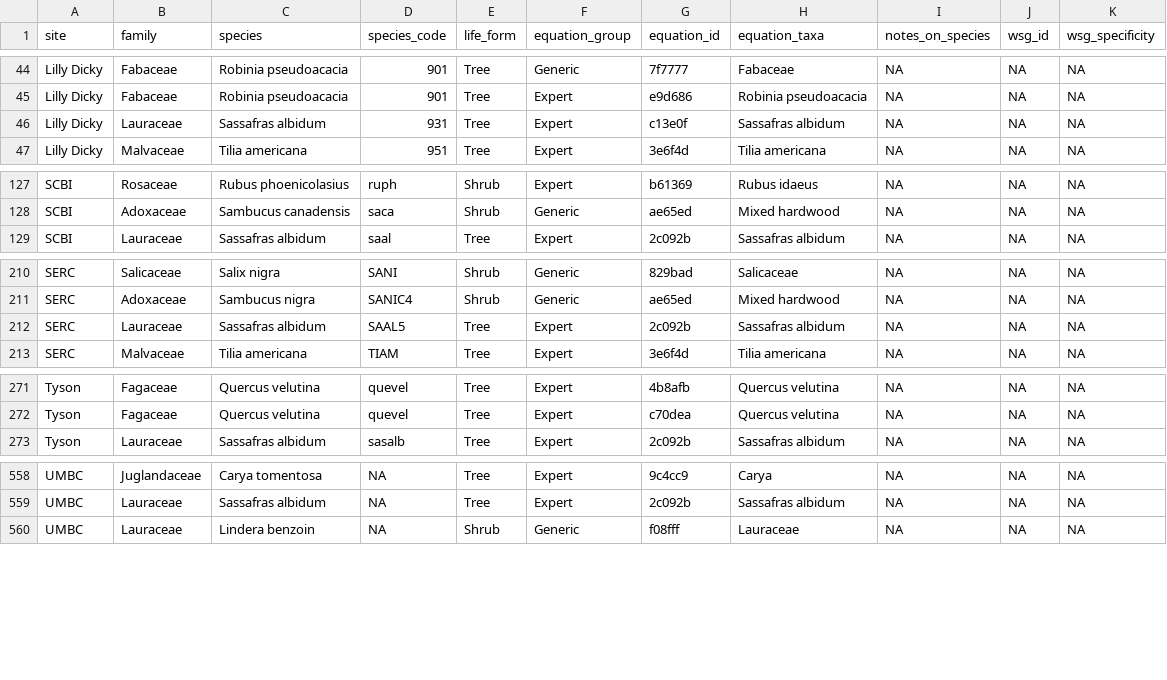
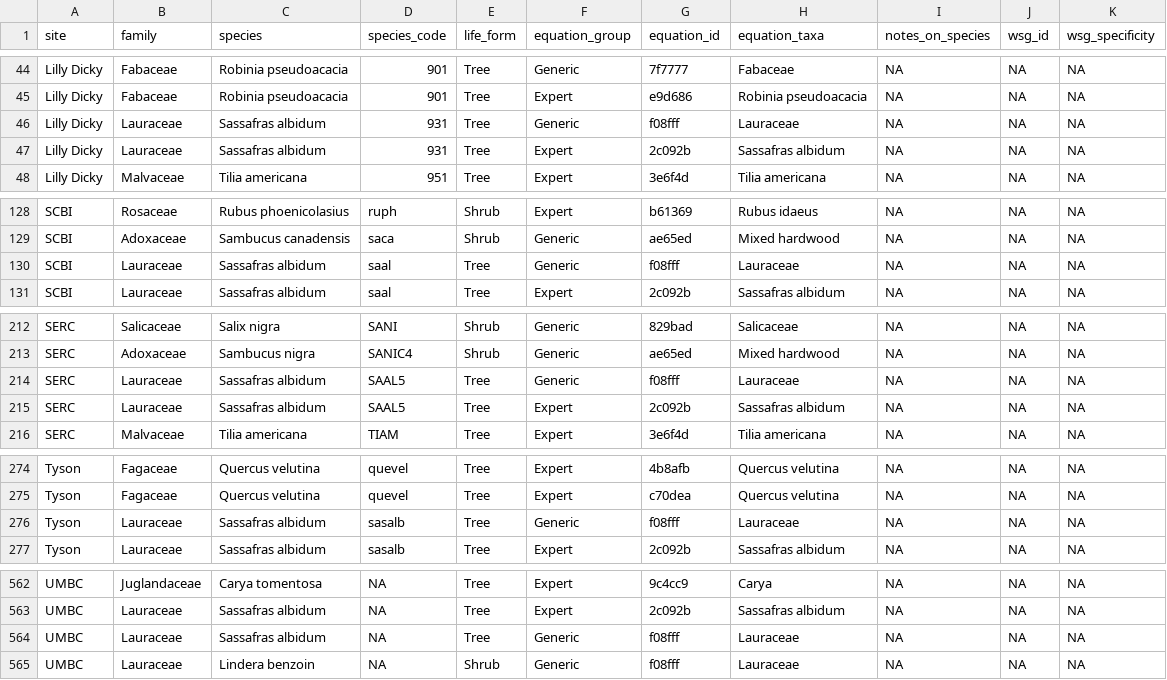
Before and after one commit to ropensci/allodb, a CSV file: data-raw/csv_database/sitespecies.csv, drawn as a sheet; only a part is shown, gaps mark what is left out; the diff covers the shown part only.

Commit message:
Added generic eq to Sassafras

```diff
--- a/data-raw/csv_database/sitespecies.csv
+++ b/data-raw/csv_database/sitespecies.csv
@@ -45,3 +45,4 @@ Lilly Dicky,Fabaceae,Robinia pseudoacacia,901,Tree,Generic,7f7777,Fabaceae,NA,NA
 Lilly Dicky,Fabaceae,Robinia pseudoacacia,901,Tree,Expert,e9d686,Robinia pseudoacacia,NA,NA,NA
-Lilly Dicky,Lauraceae,Sassafras albidum,931,Tree,Expert,c13e0f,Sassafras albidum,NA,NA,NA
+Lilly Dicky,Lauraceae,Sassafras albidum,931,Tree,Generic,f08fff,Lauraceae,NA,NA,NA
+Lilly Dicky,Lauraceae,Sassafras albidum,931,Tree,Expert,2c092b,Sassafras albidum,NA,NA,NA
 Lilly Dicky,Malvaceae,Tilia americana,951,Tree,Expert,3e6f4d,Tilia americana,NA,NA,NA
@@ -128,2 +129,3 @@ SCBI,Rosaceae,Rubus phoenicolasius,ruph,Shrub,Expert,b61369,Rubus idaeus,NA,NA,N
 SCBI,Adoxaceae,Sambucus canadensis,saca,Shrub,Generic,ae65ed,Mixed hardwood,NA,NA,NA
+SCBI,Lauraceae,Sassafras albidum,saal,Tree,Generic,f08fff,Lauraceae,NA,NA,NA
 SCBI,Lauraceae,Sassafras albidum,saal,Tree,Expert,2c092b,Sassafras albidum,NA,NA,NA
@@ -211,2 +213,3 @@ SERC,Salicaceae,Salix nigra,SANI,Shrub,Generic,829bad,Salicaceae,NA,NA,NA
 SERC,Adoxaceae,Sambucus nigra,SANIC4,Shrub,Generic,ae65ed,Mixed hardwood,NA,NA,NA
+SERC,Lauraceae,Sassafras albidum,SAAL5,Tree,Generic,f08fff,Lauraceae,NA,NA,NA
 SERC,Lauraceae,Sassafras albidum,SAAL5,Tree,Expert,2c092b,Sassafras albidum,NA,NA,NA
@@ -272,2 +275,3 @@ Tyson,Fagaceae,Quercus velutina,quevel,Tree,Expert,4b8afb,Quercus velutina,NA,NA
 Tyson,Fagaceae,Quercus velutina,quevel,Tree,Expert,c70dea,Quercus velutina,NA,NA,NA
+Tyson,Lauraceae,Sassafras albidum,sasalb,Tree,Generic,f08fff,Lauraceae,NA,NA,NA
 Tyson,Lauraceae,Sassafras albidum,sasalb,Tree,Expert,2c092b,Sassafras albidum,NA,NA,NA
@@ -559,2 +563,3 @@ UMBC,Juglandaceae,Carya tomentosa,NA,Tree,Expert,9c4cc9,Carya,NA,NA,NA
 UMBC,Lauraceae,Sassafras albidum,NA,Tree,Expert,2c092b,Sassafras albidum,NA,NA,NA
+UMBC,Lauraceae,Sassafras albidum,NA,Tree,Generic,f08fff,Lauraceae,NA,NA,NA
 UMBC,Lauraceae,Lindera benzoin,NA,Shrub,Generic,f08fff,Lauraceae,NA,NA,NA
```
Also changed, not shown: 1 added row elsewhere in this file.
